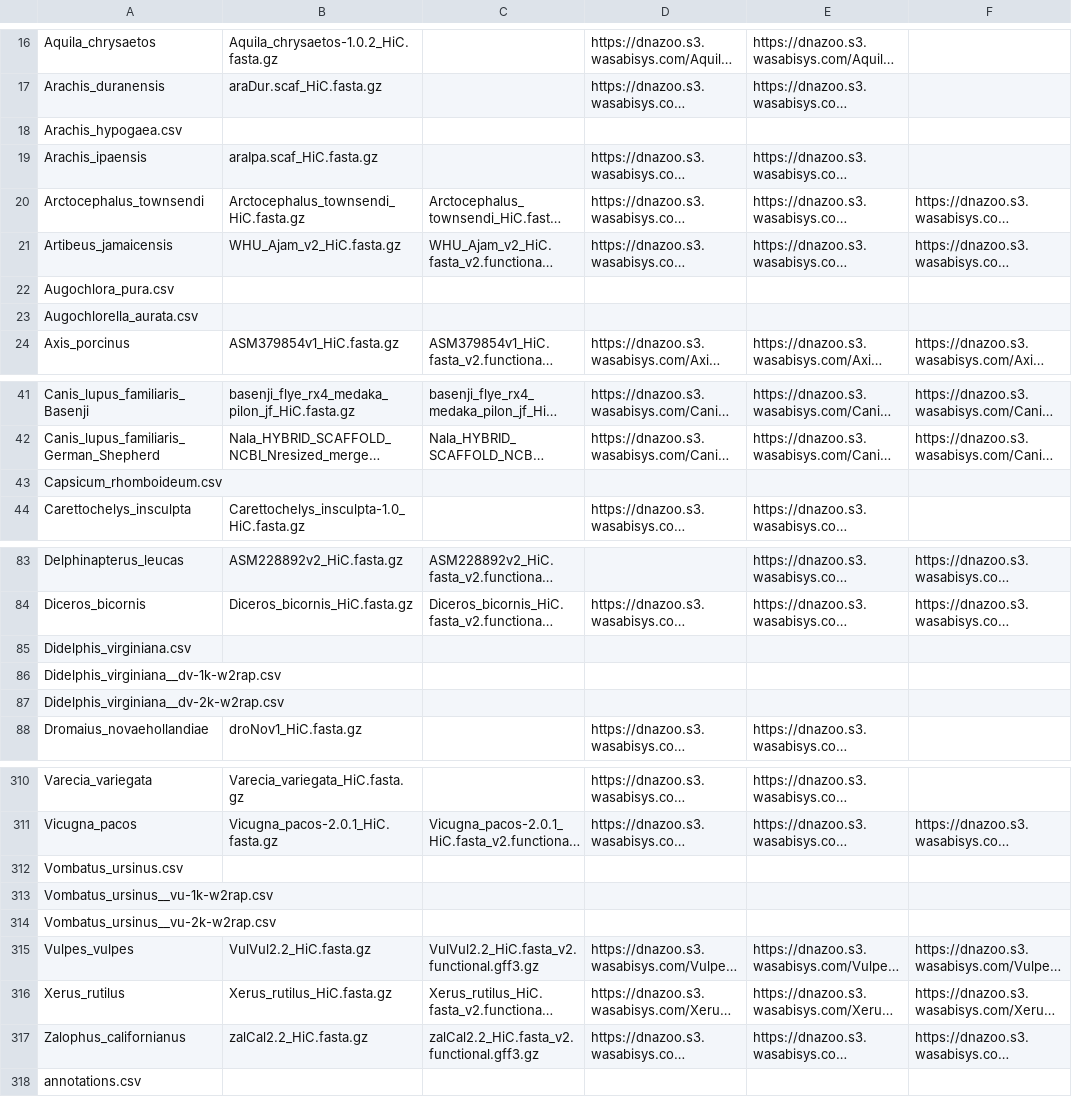
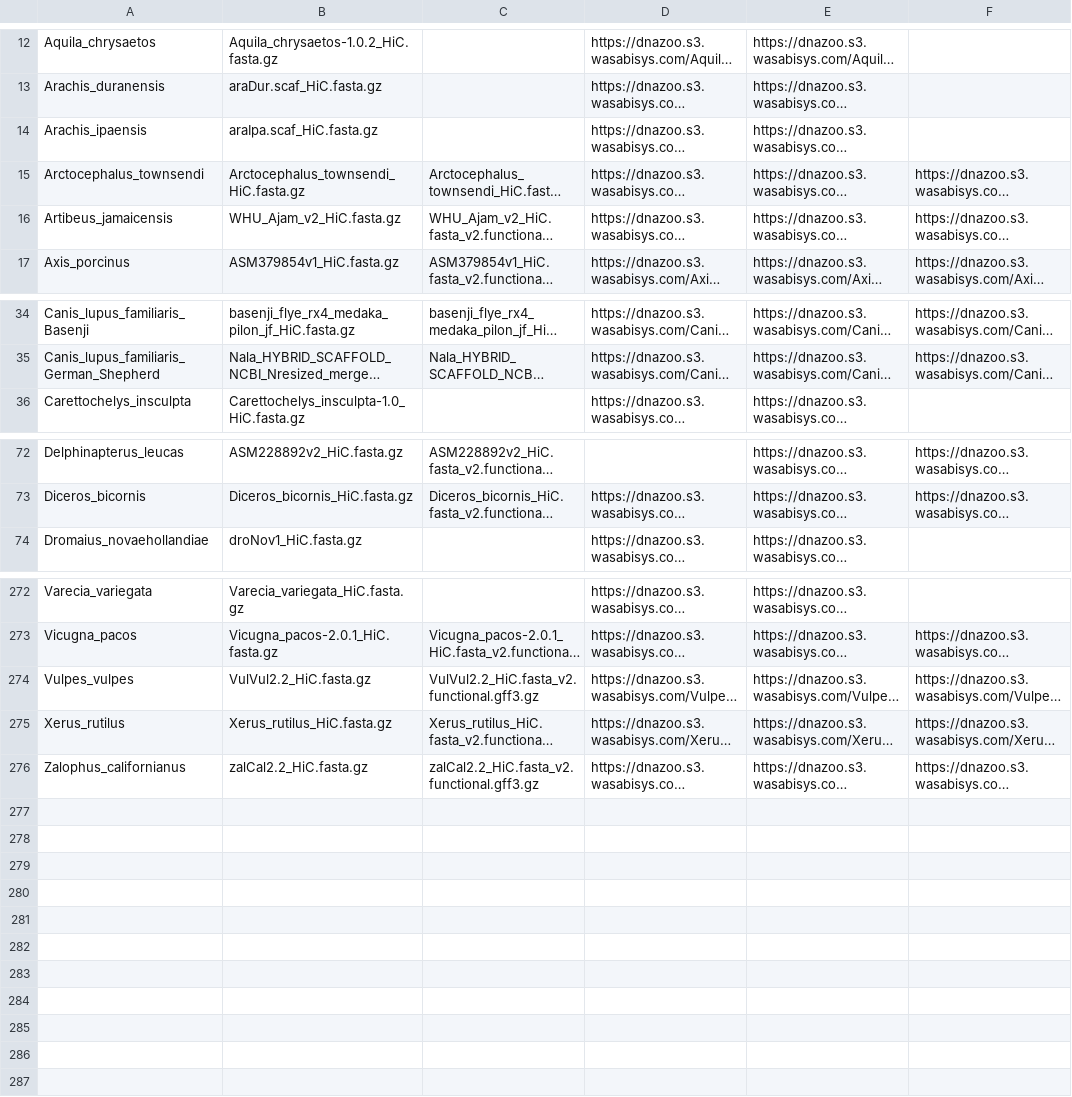
Before and after one commit to DanielRivasMD/Syncytin, a CSV file: list/DNAzooList.csv, drawn as a sheet; only a part is shown, gaps mark what is left out; long unchanged cells end in …; the diff covers the shown part only; the diff names each change by its address in the sheet, - before the commit and + after, or states it on an @@ line.

```diff
--- a/list/DNAzooList.csv
+++ b/list/DNAzooList.csv
-row 18: Arachis_hypogaea.csv
-row 22: Augochlora_pura.csv
-row 23: Augochlorella_aurata.csv
-row 43: Capsicum_rhomboideum.csv
-row 85: Didelphis_virginiana.csv
-row 86: Didelphis_virginiana__dv-1k-w2rap.csv
-row 87: Didelphis_virginiana__dv-2k-w2rap.csv
-row 312: Vombatus_ursinus.csv
-row 313: Vombatus_ursinus__vu-1k-w2rap.csv
-row 314: Vombatus_ursinus__vu-2k-w2rap.csv
-row 318: annotations.csv
```
Also changed, not shown: 31 removed rows elsewhere in this file.
